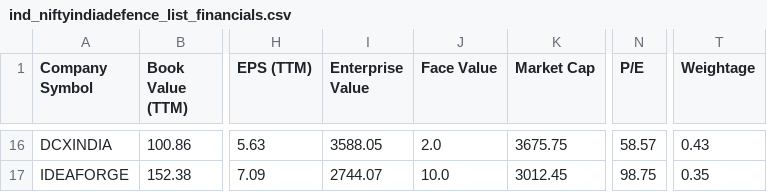
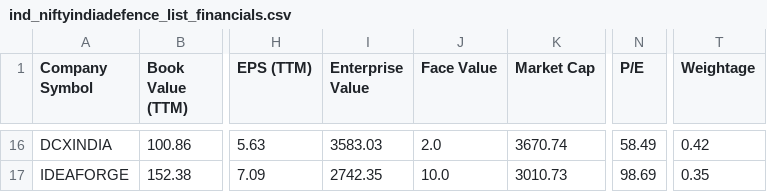
Before and after one commit to P0W/nse_indices, a CSV file: data/ind_niftyindiadefence_list_financials.csv, drawn as a sheet; only a part is shown, gaps mark what is left out; the diff covers the shown part only; the diff names each change by its address in the sheet, - before the commit and + after, or states it on an @@ line.

```diff
--- a/data/ind_niftyindiadefence_list_financials.csv
+++ b/data/ind_niftyindiadefence_list_financials.csv
-I16 (Enterprise Value): 3588.05
+I16 (Enterprise Value): 3583.03
-K16 (Market Cap): 3675.75
+K16 (Market Cap): 3670.74
-N16 (P/E): 58.57
+N16 (P/E): 58.49
-T16 (Weightage): 0.43
+T16 (Weightage): 0.42
-I17 (Enterprise Value): 2744.07
+I17 (Enterprise Value): 2742.35
-K17 (Market Cap): 3012.45
+K17 (Market Cap): 3010.73
-N17 (P/E): 98.75
+N17 (P/E): 98.69
```
Also changed, not shown: 60 edited cells elsewhere in this file, data/ind_niftymicrocap250_list_financials.csv, data/ind_niftymidcap150momentum50_list_financials.csv, 1 other file.
